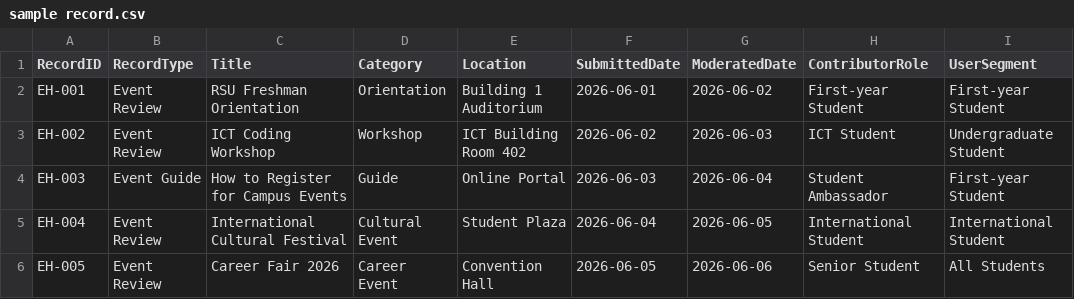
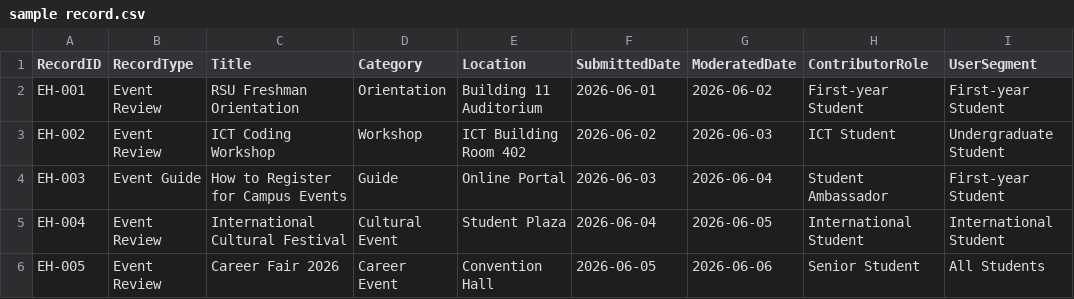
Before and after one commit to sonamd6807456/ICT105-DRUK-MVP, a CSV file: data/sample record.csv, drawn as a sheet; only a part is shown; the diff names each change by its address in the sheet, - before the commit and + after, or states it on an @@ line.

Commit message:
Change location for RSU Freshman Orientation
Updated the location of the RSU Freshman Orientation event from Building 1 Auditorium to Building 11 Auditorium.

```diff
--- a/data/sample record.csv
+++ b/data/sample record.csv
-E2 (Location): Building 1 Auditorium
+E2 (Location): Building 11 Auditorium
```
